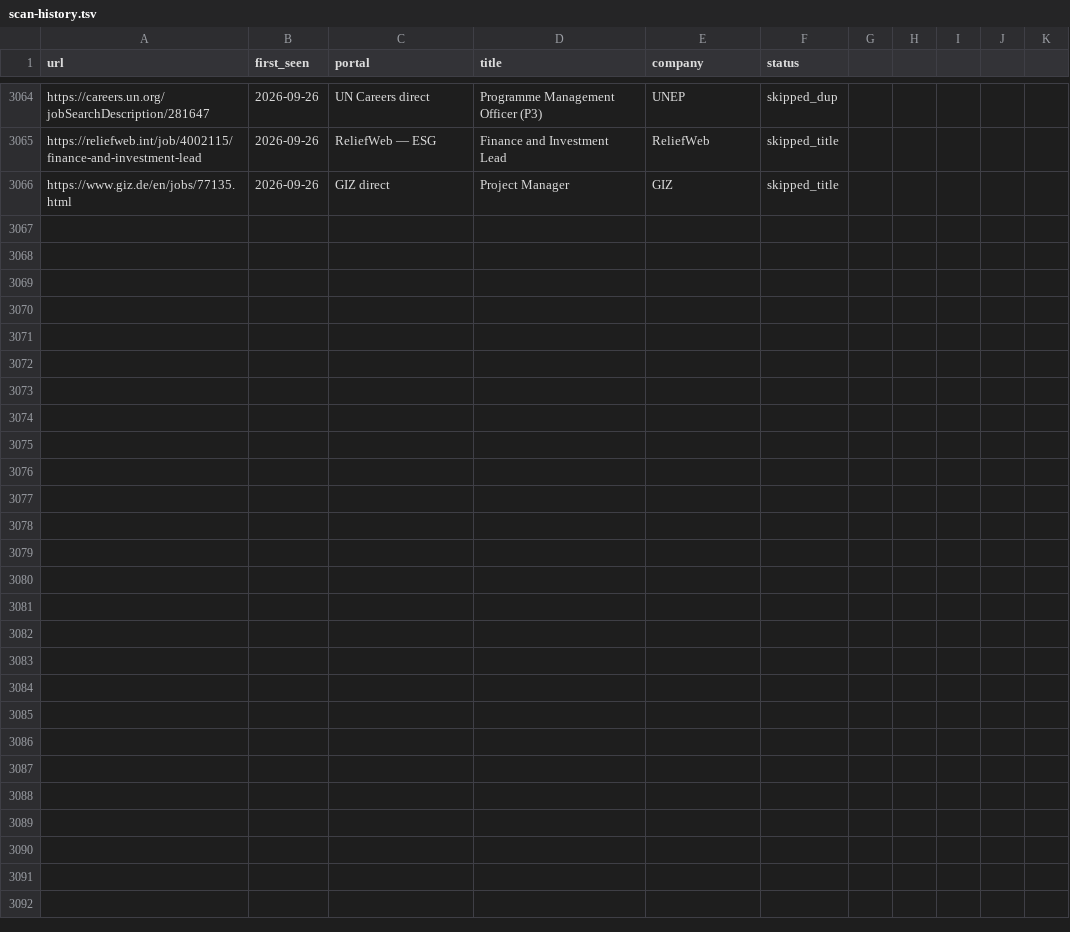
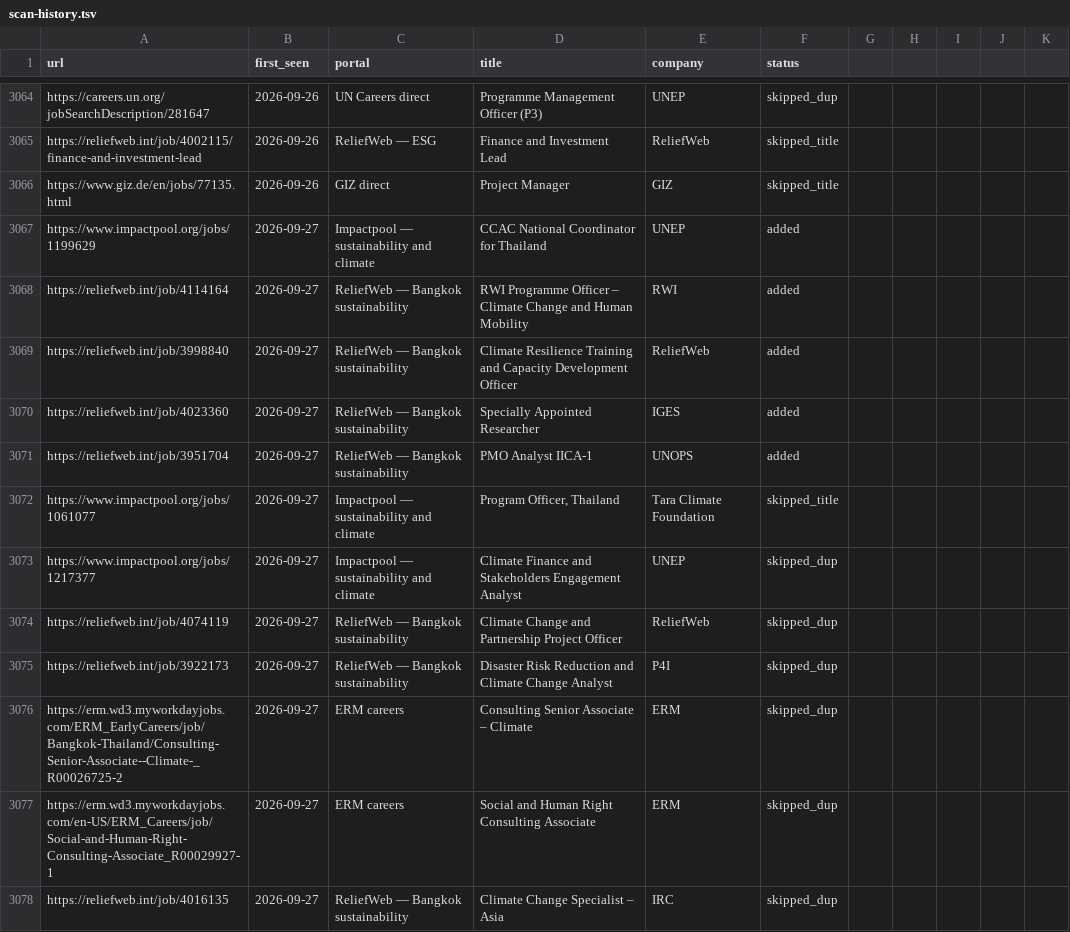
Before and after one commit to gtmazzola/career-ops, a TSV file: data/scan-history.tsv, drawn as a sheet; only a part is shown, gaps mark what is left out.

```diff
--- a/data/scan-history.tsv
+++ b/data/scan-history.tsv
@@ -3066 +3066,13 @@ https://reliefweb.int/job/4002115/finance-and-investment-lead	2026-09-26	ReliefW
 https://www.giz.de/en/jobs/77135.html	2026-09-26	GIZ direct	Project Manager	GIZ	skipped_title
+https://www.impactpool.org/jobs/1199629	2026-09-27	Impactpool — sustainability and climate	CCAC National Coordinator for Thailand	UNEP	added
+https://reliefweb.int/job/4114164	2026-09-27	ReliefWeb — Bangkok sustainability	RWI Programme Officer – Climate Change and Human Mobility	RWI	added
+https://reliefweb.int/job/3998840	2026-09-27	ReliefWeb — Bangkok sustainability	Climate Resilience Training and Capacity Development Officer	ReliefWeb	added
+https://reliefweb.int/job/4023360	2026-09-27	ReliefWeb — Bangkok sustainability	Specially Appointed Researcher	IGES	added
+https://reliefweb.int/job/3951704	2026-09-27	ReliefWeb — Bangkok sustainability	PMO Analyst IICA-1	UNOPS	added
+https://www.impactpool.org/jobs/1061077	2026-09-27	Impactpool — sustainability and climate	Program Officer, Thailand	Tara Climate Foundation	skipped_title
+https://www.impactpool.org/jobs/1217377	2026-09-27	Impactpool — sustainability and climate	Climate Finance and Stakeholders Engagement Analyst	UNEP	skipped_dup
+https://reliefweb.int/job/4074119	2026-09-27	ReliefWeb — Bangkok sustainability	Climate Change and Partnership Project Officer	ReliefWeb	skipped_dup
+https://reliefweb.int/job/3922173	2026-09-27	ReliefWeb — Bangkok sustainability	Disaster Risk Reduction and Climate Change Analyst	P4I	skipped_dup
+https://erm.wd3.myworkdayjobs.com/ERM_EarlyCareers/job/Bangkok-Thailand/Consulting-Senior-Associate--Climate-_R00026725-2	2026-09-27	ERM careers	Consulting Senior Associate – Climate	ERM	skipped_dup
+https://erm.wd3.myworkdayjobs.com/en-US/ERM_Careers/job/Social-and-Human-Right-Consulting-Associate_R00029927-1	2026-09-27	ERM careers	Social and Human Right Consulting Associate	ERM	skipped_dup
+https://reliefweb.int/job/4016135	2026-09-27	ReliefWeb — Bangkok sustainability	Climate Change Specialist – Asia	IRC	skipped_dup
```
Also changed, not shown: 1 other file.
